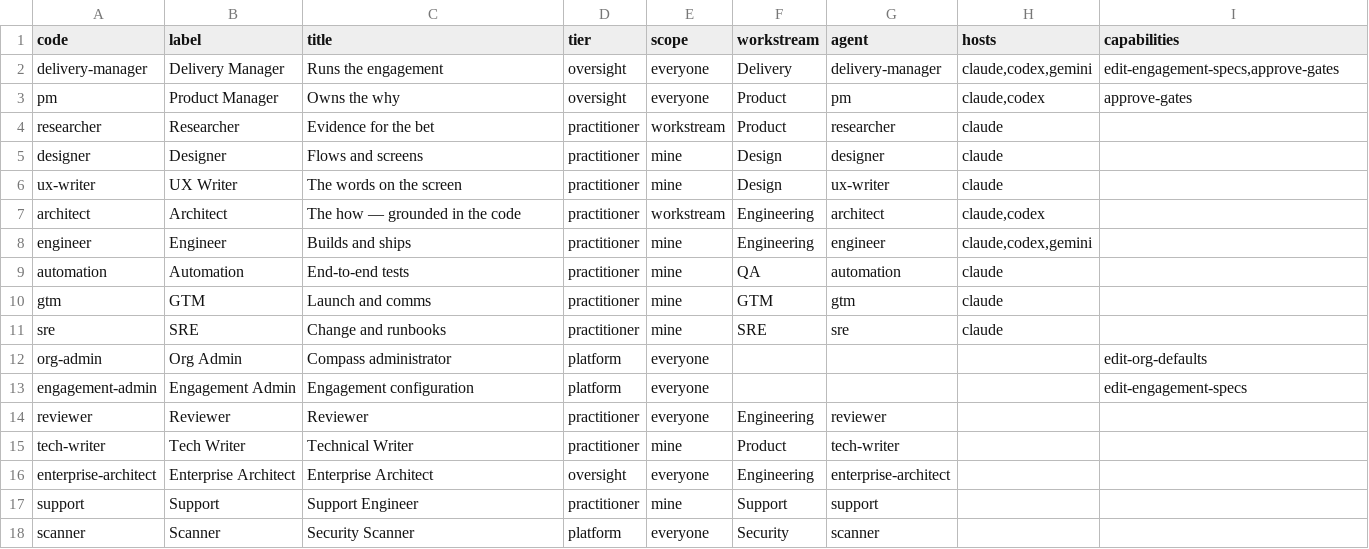
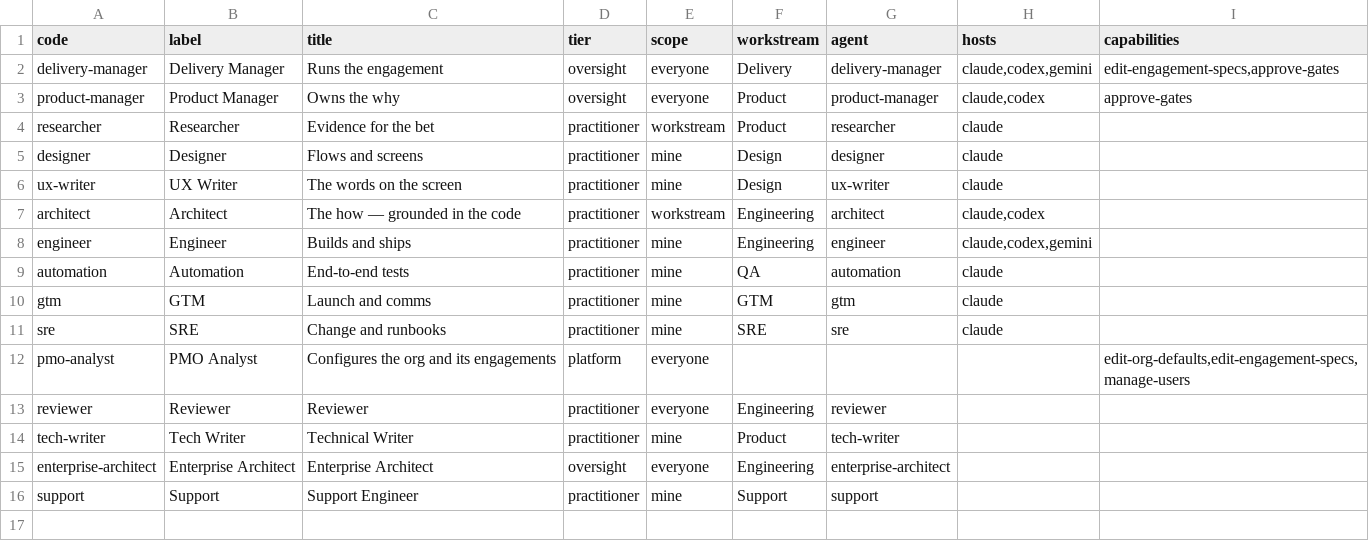
Before and after one commit to vivekschaudhary/compass, a CSV file: compass/seed/roles.csv, drawn as a sheet.

```diff
--- a/compass/seed/roles.csv
+++ b/compass/seed/roles.csv
@@ -2,3 +2,3 @@ code,label,title,tier,scope,workstream,agent,hosts,capabilities
 delivery-manager,Delivery Manager,Runs the engagement,oversight,everyone,Delivery,delivery-manager,"claude,codex,gemini","edit-engagement-specs,approve-gates"
-pm,Product Manager,Owns the why,oversight,everyone,Product,pm,"claude,codex","approve-gates"
+product-manager,Product Manager,Owns the why,oversight,everyone,Product,product-manager,"claude,codex","approve-gates"
 researcher,Researcher,Evidence for the bet,practitioner,workstream,Product,researcher,"claude",""
@@ -11,4 +11,3 @@ gtm,GTM,Launch and comms,practitioner,mine,GTM,gtm,"claude",""
 sre,SRE,Change and runbooks,practitioner,mine,SRE,sre,"claude",""
-org-admin,Org Admin,Compass administrator,platform,everyone,,,"",edit-org-defaults
-engagement-admin,Engagement Admin,Engagement configuration,platform,everyone,,,"",edit-engagement-specs
+pmo-analyst,PMO Analyst,Configures the org and its engagements,platform,everyone,,,"","edit-org-defaults,edit-engagement-specs,manage-users"
 reviewer,Reviewer,Reviewer,practitioner,everyone,Engineering,reviewer,,
@@ -17,2 +16 @@ enterprise-architect,Enterprise Architect,Enterprise Architect,oversight,everyon
 support,Support,Support Engineer,practitioner,mine,Support,support,,
-scanner,Scanner,Security Scanner,platform,everyone,Security,scanner,,
```
Also changed, not shown: compass/seed/workflow-steps.csv, compass/seed/workflows.csv, 15 other files.
